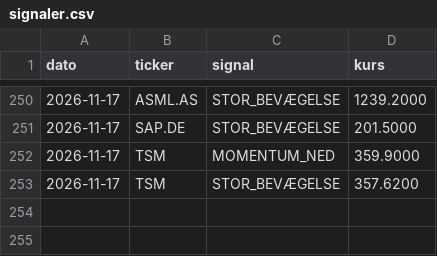
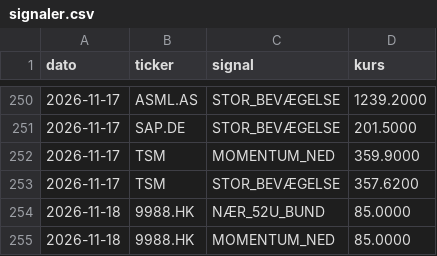
Before and after one commit to JonasRasmussenAktie/aktieoversigt, a CSV file: signaler.csv, drawn as a sheet; only a part is shown, gaps mark what is left out; the diff names each change by its address in the sheet, - before the commit and + after, or states it on an @@ line.

Commit message:
Opdater signal-log

```diff
--- a/signaler.csv
+++ b/signaler.csv
+row 254: 2026-11-18 | 9988.HK | NÆR_52U_BUND | 85.0000
+row 255: 2026-11-18 | 9988.HK | MOMENTUM_NED | 85.0000
```
